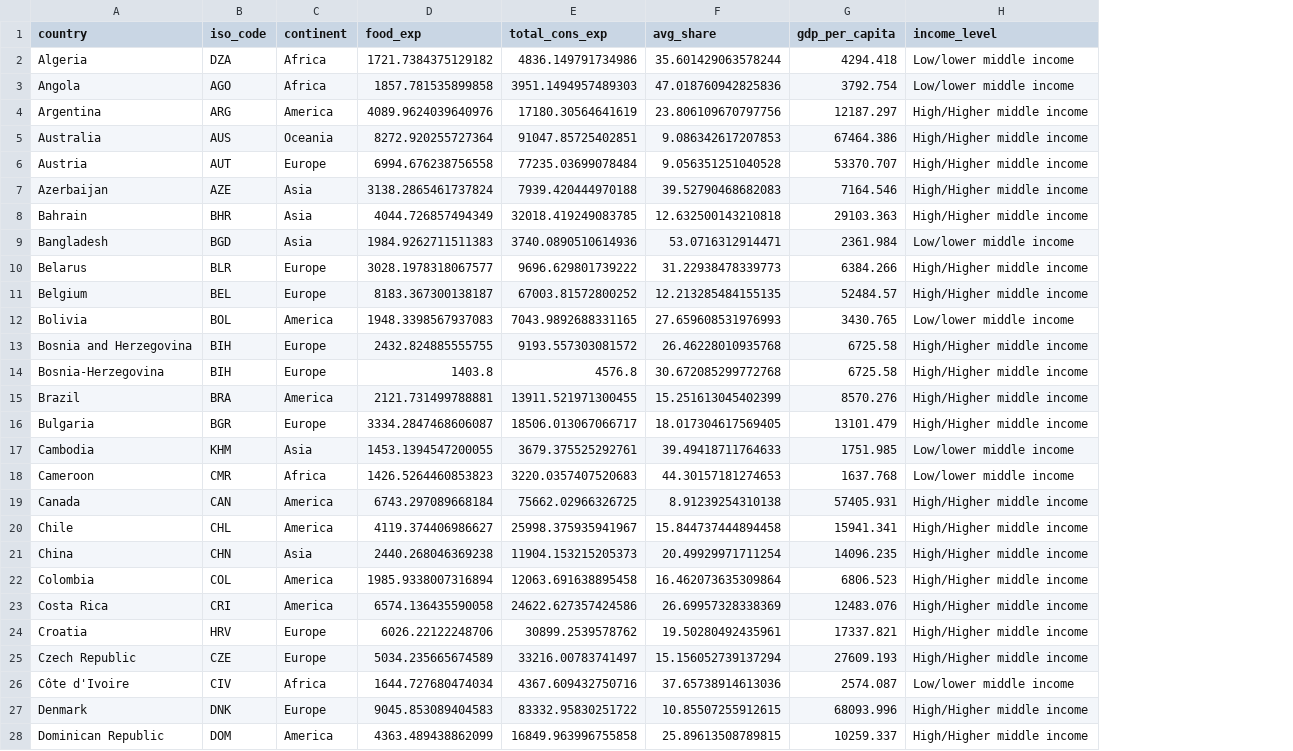
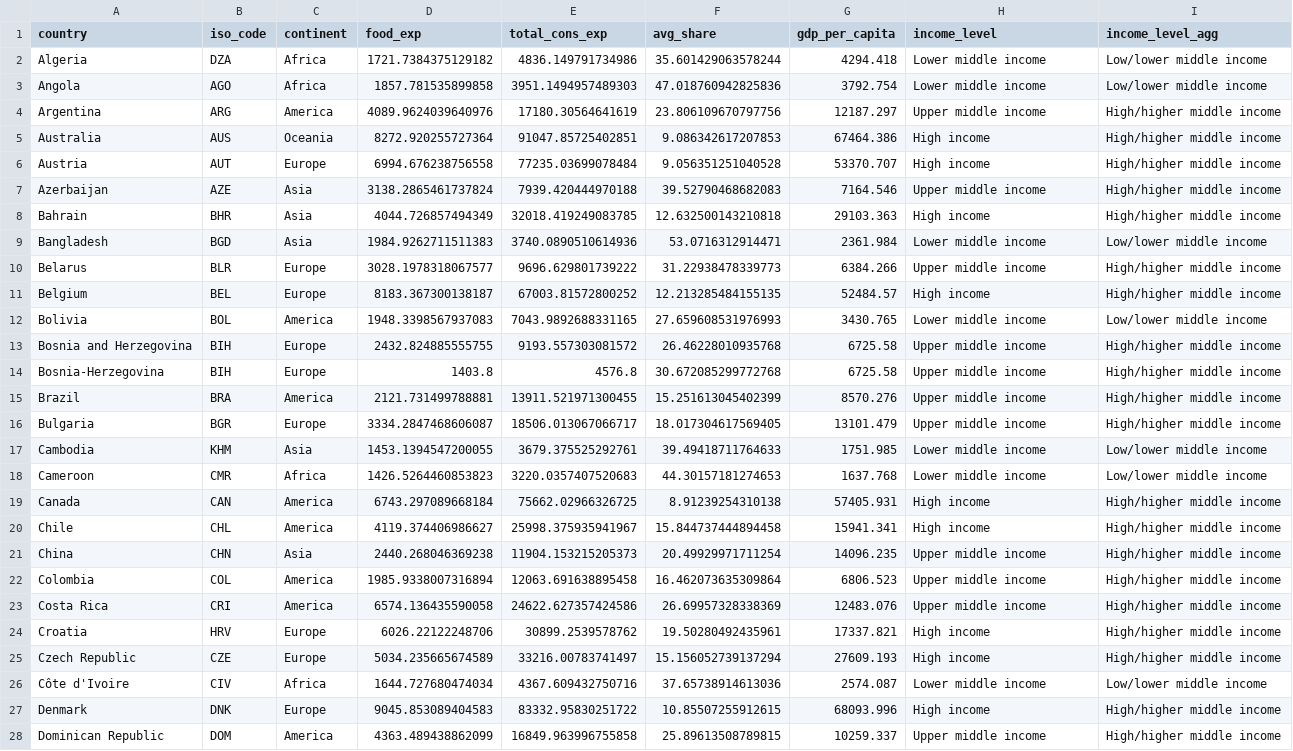
Before and after one commit to ONEcampaign/DataDive_Food_Security, a CSV file: output/food_share_chart.csv, drawn as a sheet; only a part is shown; the diff covers the shown part only; the diff names each change by its address in the sheet, - before the commit and + after, or states it on an @@ line.

Commit message:
updating charts

```diff
--- a/output/food_share_chart.csv
+++ b/output/food_share_chart.csv
+column I (income_level_agg), rows 2-28: Low/lower middle income | Low/lower middle income | High/higher middle income | High/higher middle income | High/higher middle income | High/higher middle income | High/higher middle income | Low/lower middle income | High/higher middle income | High/higher middle income | Low/lower middle income | High/higher middle income | High/higher middle income | High/higher middle income | High/higher middle income | Low/lower middle income | Low/lower middle income | High/higher middle income | High/higher middle income | High/higher middle income | High/higher middle income | High/higher middle income | High/higher middle income | High/higher middle income | Low/lower middle income | High/higher middle income | High/higher middle income
-H2:H3 (income_level): Low/lower middle income
+H2:H3 (income_level): Lower middle income
-H4 (income_level): High/Higher middle income
+H4 (income_level): Upper middle income
-H5:H6 (income_level): High/Higher middle income
+H5:H6 (income_level): High income
-H7 (income_level): High/Higher middle income
+H7 (income_level): Upper middle income
-H8 (income_level): High/Higher middle income
+H8 (income_level): High income
-H9 (income_level): Low/lower middle income
+H9 (income_level): Lower middle income
-H10 (income_level): High/Higher middle income
+H10 (income_level): Upper middle income
-H11 (income_level): High/Higher middle income
+H11 (income_level): High income
-H12 (income_level): Low/lower middle income
+H12 (income_level): Lower middle income
-H13:H16 (income_level): High/Higher middle income
+H13:H16 (income_level): Upper middle income
-H17:H18 (income_level): Low/lower middle income
+H17:H18 (income_level): Lower middle income
-H19:H20 (income_level): High/Higher middle income
+H19:H20 (income_level): High income
-H21:H23 (income_level): High/Higher middle income
+H21:H23 (income_level): Upper middle income
-H24:H25 (income_level): High/Higher middle income
+H24:H25 (income_level): High income
-H26 (income_level): Low/lower middle income
+H26 (income_level): Lower middle income
-H27 (income_level): High/Higher middle income
+H27 (income_level): High income
-H28 (income_level): High/Higher middle income
+H28 (income_level): Upper middle income
```
Also changed, not shown: 78 edited cells elsewhere in this file, 8 other files.
